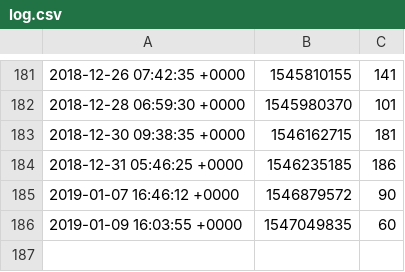
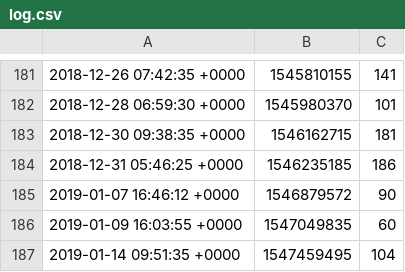
Before and after one commit to joereddington/metatodo, a CSV file: log.csv, drawn as a sheet; only a part is shown, gaps mark what is left out.

```diff
--- a/log.csv
+++ b/log.csv
@@ -186 +186,2 @@
 2019-01-09 16:03:55 +0000, 1547049835, 60
+2019-01-14 09:51:35 +0000, 1547459495, 104
```
Also changed, not shown: 1 other file.
